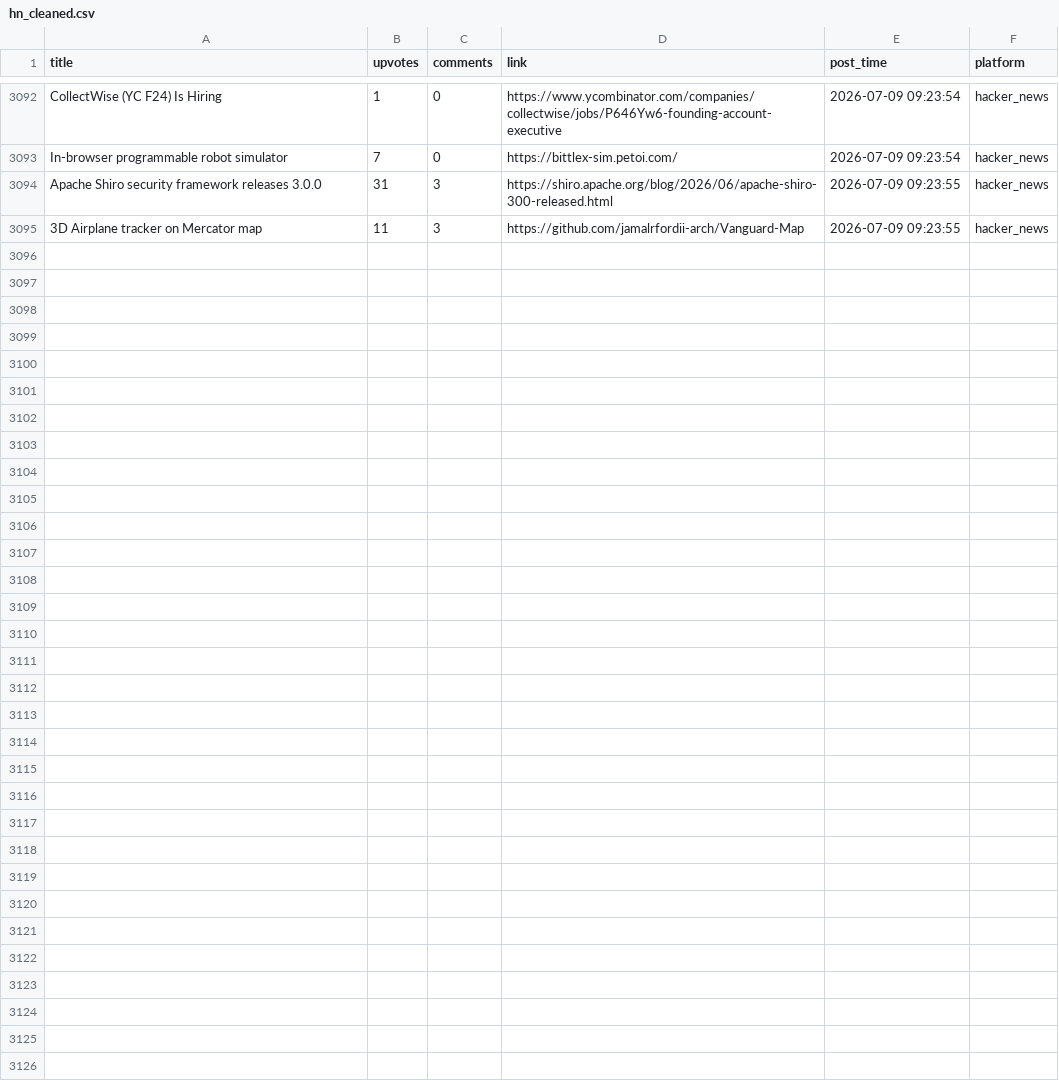
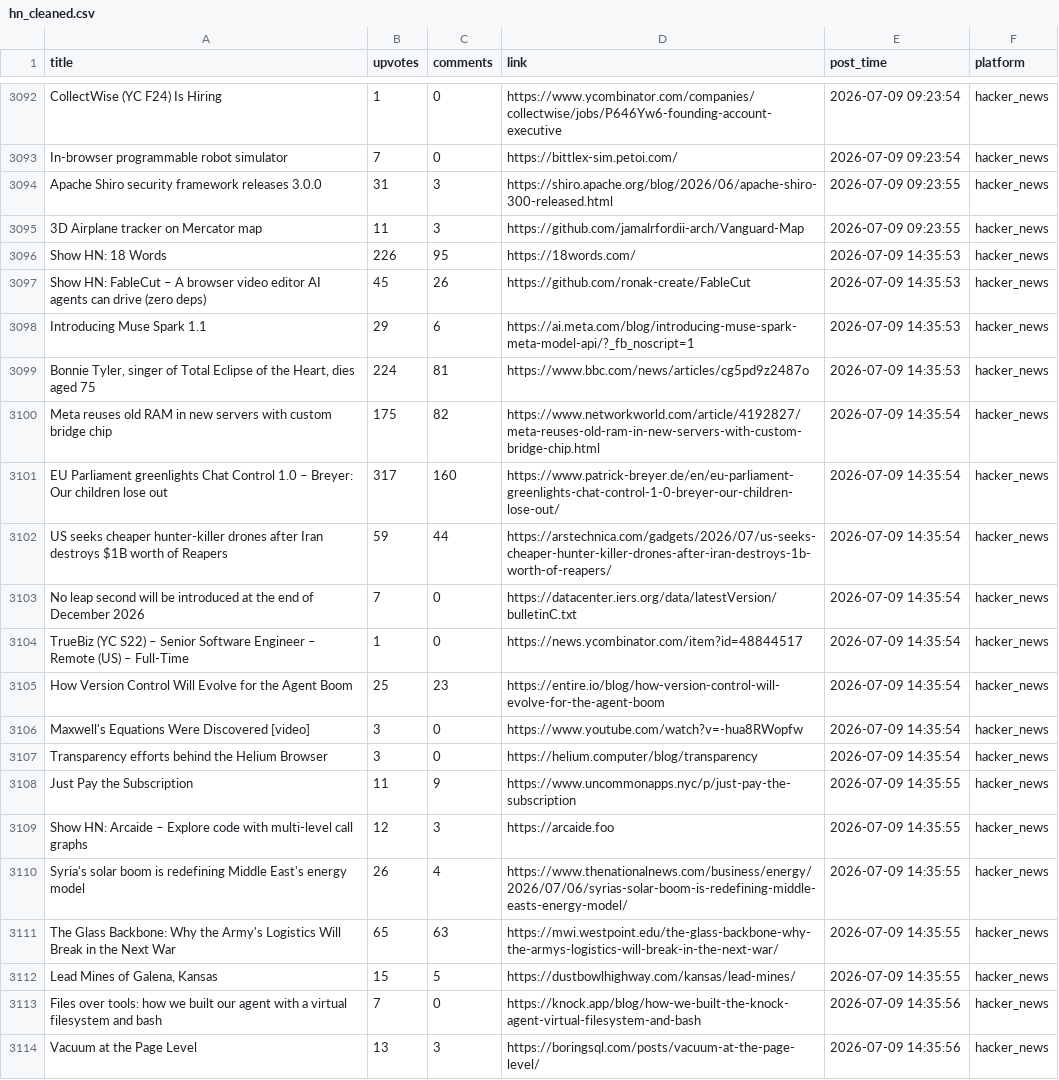
Before and after one commit to Mohammad-Khalil0/Tech-Community-Insights, a CSV file: clean_data/hn_cleaned.csv, drawn as a sheet; only a part is shown, gaps mark what is left out; the diff names each change by its address in the sheet, - before the commit and + after, or states it on an @@ line.

```diff
--- a/clean_data/hn_cleaned.csv
+++ b/clean_data/hn_cleaned.csv
+row 3096: Show HN: 18 Words | 226 | 95 | https://18words.com/ | 2026-07-09 14:35:53 | hacker_news
+row 3097: Show HN: FableCut – A browser video editor AI agents can drive (zero deps) | 45 | 26 | https://github.com/ronak-create/FableCut | 2026-07-09 14:35:53 | hacker_news
+row 3098: Introducing Muse Spark 1.1 | 29 | 6 | https://ai.meta.com/blog/introducing-muse-spark-meta-model-api/?_fb_noscript=1 | 2026-07-09 14:35:53 | hacker_news
+row 3099: Bonnie Tyler, singer of Total Eclipse of the Heart, dies aged 75 | 224 | 81 | https://www.bbc.com/news/articles/cg5pd9z2487o | 2026-07-09 14:35:53 | hacker_news
+row 3100: Meta reuses old RAM in new servers with custom bridge chip | 175 | 82 | https://www.networkworld.com/article/4192827/meta-reuses-old-ram-in-new-servers-with-custom-bridge-chip.html | 2026-07-09 14:35:54 | hacker_news
+row 3101: EU Parliament greenlights Chat Control 1.0 – Breyer: Our children lose out | 317 | 160 | https://www.patrick-breyer.de/en/eu-parliament-greenlights-chat-control-1-0-breyer-our-children-lose-out/ | 2026-07-09 14:35:54 | hacker_news
+row 3102: US seeks cheaper hunter-killer drones after Iran destroys $1B worth of Reapers | 59 | 44 | https://arstechnica.com/gadgets/2026/07/us-seeks-cheaper-hunter-killer-drones-after-iran-destroys-1b-worth-of-reapers/ | 2026-07-09 14:35:54 | hacker_news
+row 3103: No leap second will be introduced at the end of December 2026 | 7 | 0 | https://datacenter.iers.org/data/latestVersion/bulletinC.txt | 2026-07-09 14:35:54 | hacker_news
+row 3104: TrueBiz (YC S22) – Senior Software Engineer – Remote (US) – Full-Time | 1 | 0 | https://news.ycombinator.com/item?id=48844517 | 2026-07-09 14:35:54 | hacker_news
+row 3105: How Version Control Will Evolve for the Agent Boom | 25 | 23 | https://entire.io/blog/how-version-control-will-evolve-for-the-agent-boom | 2026-07-09 14:35:54 | hacker_news
+row 3106: Maxwell's Equations Were Discovered [video] | 3 | 0 | https://www.youtube.com/watch?v=-hua8RWopfw | 2026-07-09 14:35:54 | hacker_news
+row 3107: Transparency efforts behind the Helium Browser | 3 | 0 | https://helium.computer/blog/transparency | 2026-07-09 14:35:54 | hacker_news
+row 3108: Just Pay the Subscription | 11 | 9 | https://www.uncommonapps.nyc/p/just-pay-the-subscription | 2026-07-09 14:35:55 | hacker_news
+row 3109: Show HN: Arcaide – Explore code with multi-level call graphs | 12 | 3 | https://arcaide.foo | 2026-07-09 14:35:55 | hacker_news
+row 3110: Syria's solar boom is redefining Middle East's energy model | 26 | 4 | https://www.thenationalnews.com/business/energy/2026/07/06/syrias-solar-boom-is-redefining-middle-easts-energy-model/ | 2026-07-09 14:35:55 | hacker_news
+row 3111: The Glass Backbone: Why the Army's Logistics Will Break in the Next War | 65 | 63 | https://mwi.westpoint.edu/the-glass-backbone-why-the-armys-logistics-will-break-in-the-next-war/ | 2026-07-09 14:35:55 | hacker_news
+row 3112: Lead Mines of Galena, Kansas | 15 | 5 | https://dustbowlhighway.com/kansas/lead-mines/ | 2026-07-09 14:35:55 | hacker_news
+row 3113: Files over tools: how we built our agent with a virtual filesystem and bash | 7 | 0 | https://knock.app/blog/how-we-built-the-knock-agent-virtual-filesystem-and-bash | 2026-07-09 14:35:56 | hacker_news
+row 3114: Vacuum at the Page Level | 13 | 3 | https://boringsql.com/posts/vacuum-at-the-page-level/ | 2026-07-09 14:35:56 | hacker_news
```
Also changed, not shown: clean_data/lobsters_clean.csv, raw_data/hn.csv, 8 other files.
